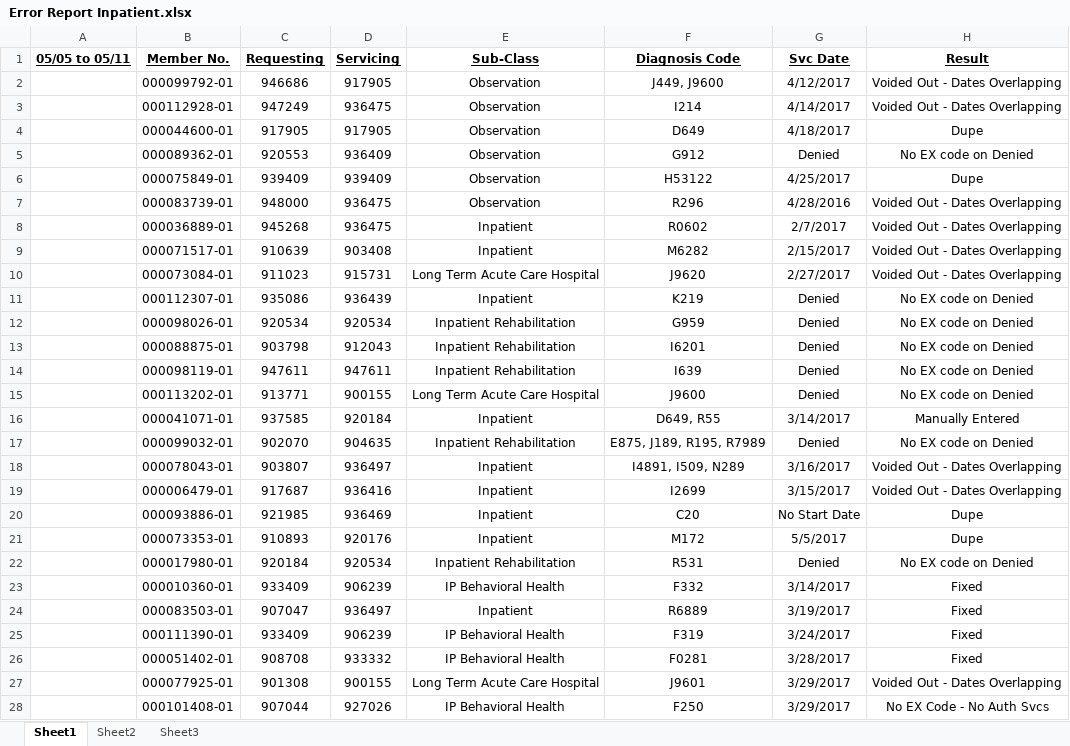
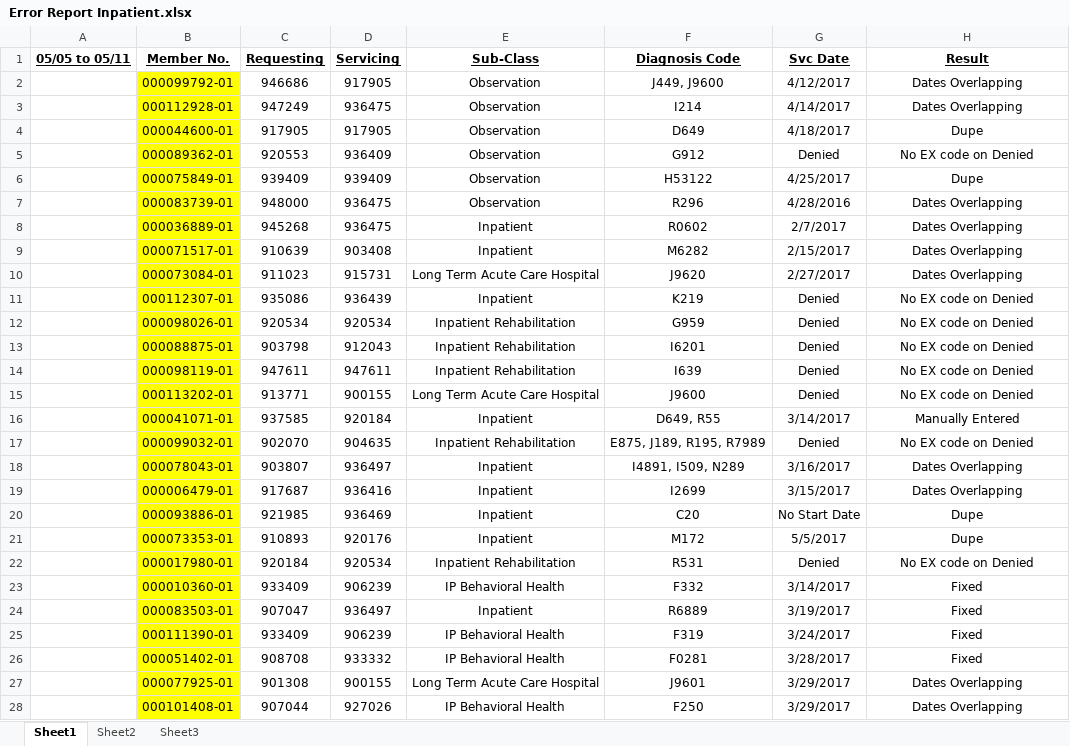
Before and after one commit to jay264/medibot-amisys, an Excel workbook: error_report/Error Report Inpatient.xlsx, sheet Sheet1, drawn as a sheet; only a part is shown; values as stored, in another font and other column widths than the file's, no borders; the diff covers the shown part only; the diff names each change by its address in the sheet, - before the commit and + after, or states it on an @@ line.

```diff
--- a/error_report/Error Report Inpatient.xlsx (sheet Sheet1)
+++ b/error_report/Error Report Inpatient.xlsx (sheet Sheet1)
-B2:B28 fill: none
+B2:B28 fill: #FFFF00
-H2:H3 (Result): Voided Out - Dates Overlapping
+H2:H3 (Result): Dates Overlapping
-H7:H10 (Result): Voided Out - Dates Overlapping
+H7:H10 (Result): Dates Overlapping
-H18:H19 (Result): Voided Out - Dates Overlapping
+H18:H19 (Result): Dates Overlapping
-H27 (Result): Voided Out - Dates Overlapping
+H27 (Result): Dates Overlapping
-H28 (Result): No EX Code - No Auth Svcs
+H28 (Result): Dates Overlapping
```
Also changed, not shown: 20 edited cells and cell formats elsewhere in this sheet, 3 other files.
